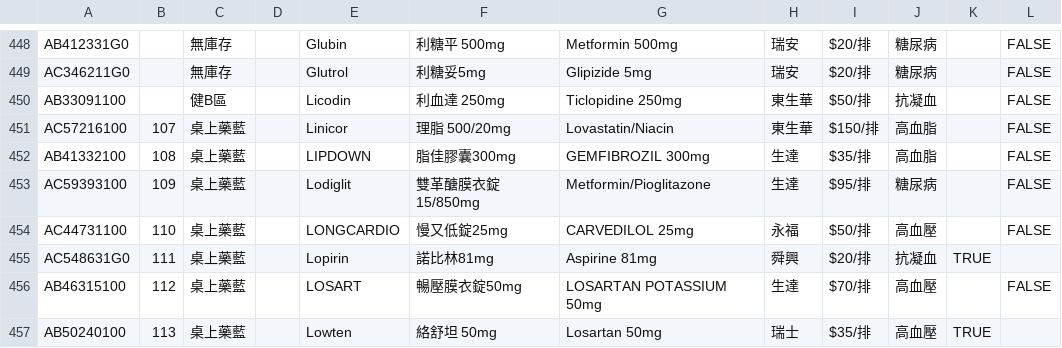
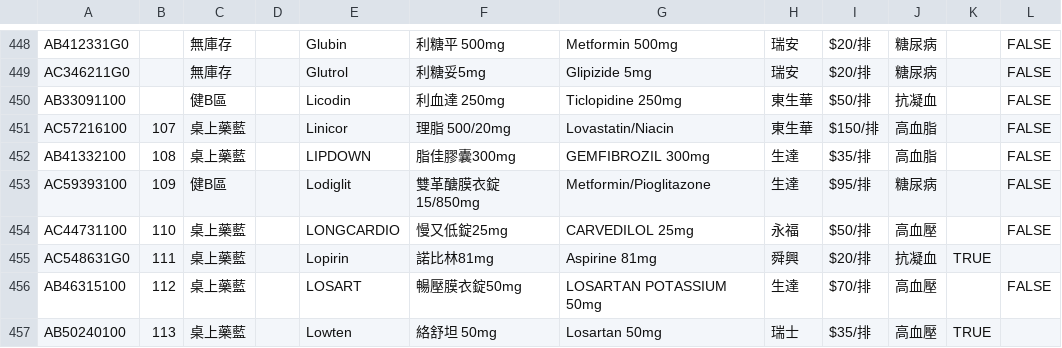
Before and after one commit to jianshiangsanho/drugSeat, a TSV file: data.tsv, drawn as a sheet; only a part is shown, gaps mark what is left out.

Commit message:
update data.tsv

```diff
--- a/data.tsv
+++ b/data.tsv
@@ -452,3 +452,3 @@ AC57216100	107	桌上藥藍		Linicor	理脂 500/20mg	Lovastatin/Niacin	東生華
 AB41332100	108	桌上藥藍		LIPDOWN	脂佳膠囊300mg	GEMFIBROZIL 300mg	生達	$35/排	高血脂		FALSE
-AC59393100	109	桌上藥藍		Lodiglit	雙革醣膜衣錠15/850mg	Metformin/Pioglitazone	生達	$95/排	糖尿病		FALSE
+AC59393100	109	健B區		Lodiglit	雙革醣膜衣錠15/850mg	Metformin/Pioglitazone	生達	$95/排	糖尿病		FALSE
 AC44731100	110	桌上藥藍		LONGCARDIO	慢又低錠25mg	CARVEDILOL 25mg	永福	$50/排	高血壓		FALSE
```
